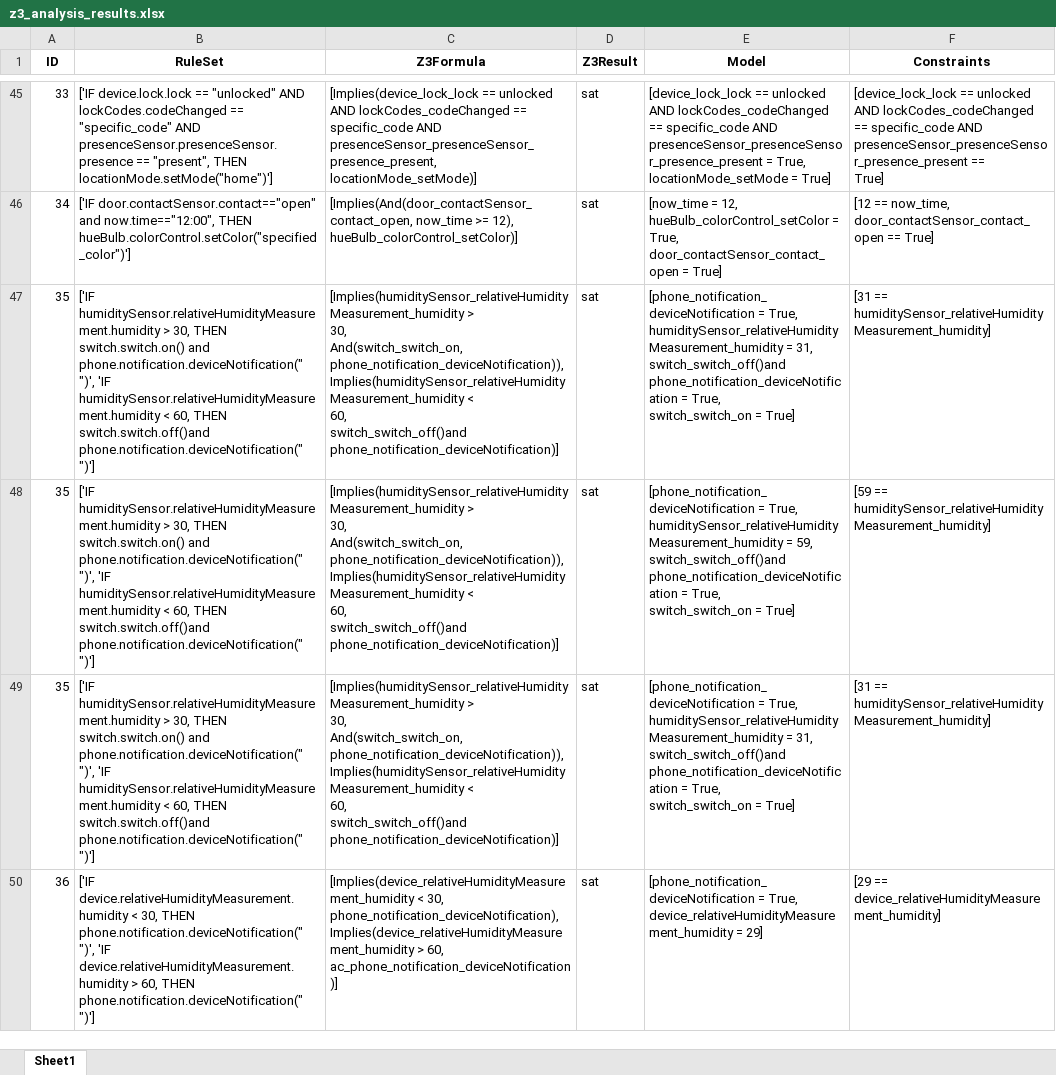
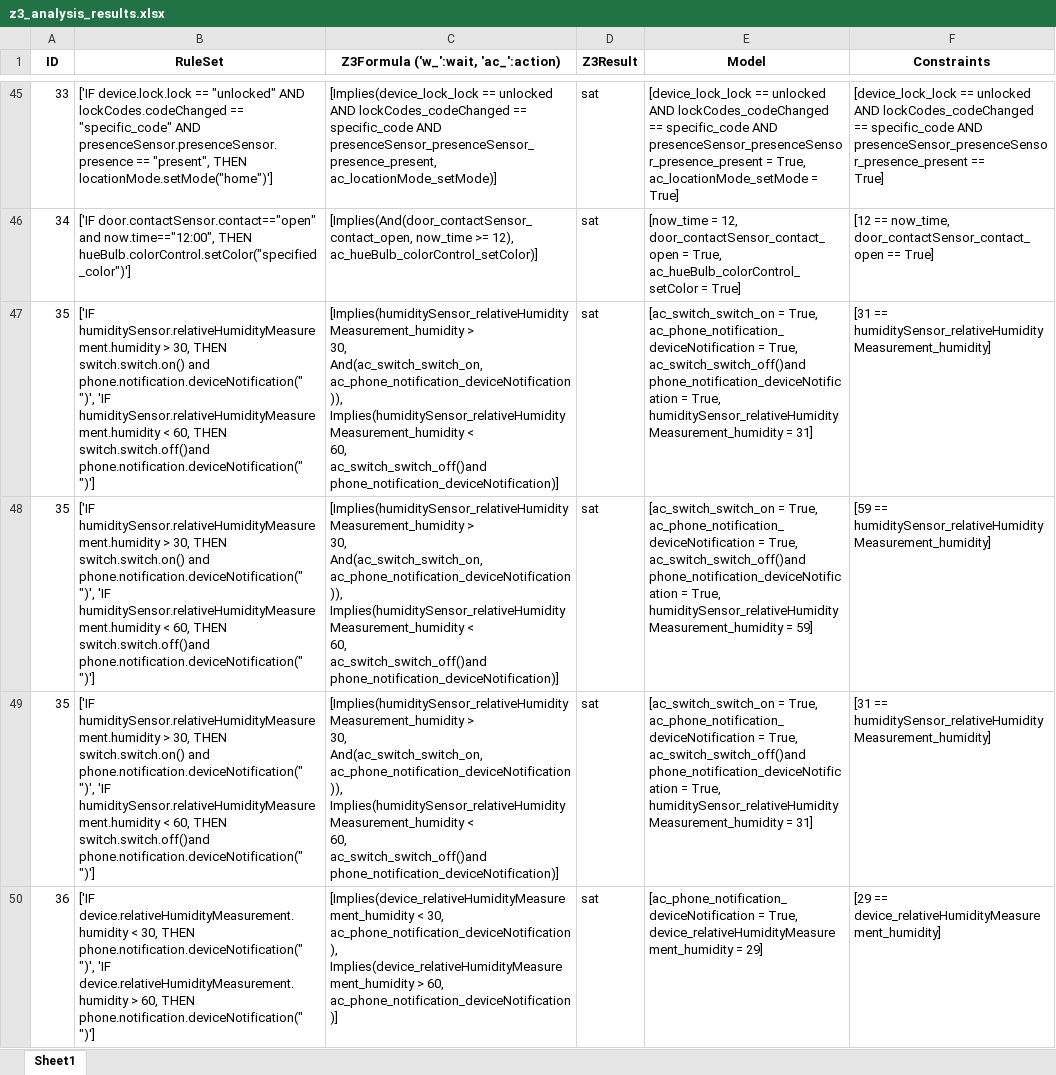
Before and after one commit to AnonymousBee4/AgenIoT, an Excel workbook: output/z3_analysis_results.xlsx, sheet Sheet1, drawn as a sheet; only a part is shown, gaps mark what is left out; values as stored, in another font and other column widths than the file's, no borders; ↵ is a line break in a cell; the diff covers the shown part only; the diff names each change by its address in the sheet, - before the commit and + after, or states it on an @@ line.

```diff
--- a/output/z3_analysis_results.xlsx (sheet Sheet1)
+++ b/output/z3_analysis_results.xlsx (sheet Sheet1)
-C1: Z3Formula
+C1: Z3Formula ('w_':wait, 'ac_':action)
-C45: …AND presenceSensor_presenceSensor_presence_present, ↵ locationMode_setMode)]
+C45: …AND presenceSensor_presenceSensor_presence_present, ↵ ac_locationMode_setMode)]
-E45 (Model): …= True, ↵ locationMode_setMode = True]
+E45 (Model): …= True, ↵ ac_locationMode_setMode = True]
-C46: …>= 12), ↵ hueBulb_colorControl_setColor)]
+C46: …>= 12), ↵ ac_hueBulb_colorControl_setColor)]
-E46 (Model): …= 12, ↵ hueBulb_colorControl_setColor = True, ↵ door_contactSensor_contact_open = True]
+E46 (Model): …= 12, ↵ door_contactSensor_contact_open = True, ↵ ac_hueBulb_colorControl_setColor = True]
-C47:C49: …> ↵ 30, ↵ And(switch_switch_on, ↵ phone_notification_deviceNotification)), Implies(humiditySensor_relativeHumidityMeasurement_humidity < ↵ 60, ↵ switch_switch_off()and phone_notification_deviceNotification)]
+C47:C49: …> ↵ 30, ↵ And(ac_switch_switch_on, ↵ ac_phone_notification_deviceNotification)), Implies(humiditySensor_relativeHumidityMeasurement_humidity < ↵ 60, ↵ ac_switch_switch_off()and phone_notification_deviceNotification)]
-E47 (Model): [phone_notification_deviceNotification = True, ↵ humiditySensor_relativeHumidityMeasurement_humidity = 31, ↵ switch_switch_off()and phone_notification_deviceNotification = True, ↵ switch_switch_on = True]
+E47 (Model): [ac_switch_switch_on = True, ↵ ac_phone_notification_deviceNotification = True, ↵ ac_switch_switch_off()and phone_notification_deviceNotification = True, ↵ humiditySensor_relativeHumidityMeasurement_humidity = 31]
-E48 (Model): [phone_notification_deviceNotification = True, ↵ humiditySensor_relativeHumidityMeasurement_humidity = 59, ↵ switch_switch_off()and phone_notification_deviceNotification = True, ↵ switch_switch_on = True]
+E48 (Model): [ac_switch_switch_on = True, ↵ ac_phone_notification_deviceNotification = True, ↵ ac_switch_switch_off()and phone_notification_deviceNotification = True, ↵ humiditySensor_relativeHumidityMeasurement_humidity = 59]
-E49 (Model): [phone_notification_deviceNotification = True, ↵ humiditySensor_relativeHumidityMeasurement_humidity = 31, ↵ switch_switch_off()and phone_notification_deviceNotification = True, ↵ switch_switch_on = True]
+E49 (Model): [ac_switch_switch_on = True, ↵ ac_phone_notification_deviceNotification = True, ↵ ac_switch_switch_off()and phone_notification_deviceNotification = True, ↵ humiditySensor_relativeHumidityMeasurement_humidity = 31]
-C50: …< 30, ↵ phone_notification_deviceNotification), Implies(device_relativeHumidityMeasurement_humidity >…
+C50: …< 30, ↵ ac_phone_notification_deviceNotification), Implies(device_relativeHumidityMeasurement_humidity >…
-E50 (Model): [phone_notification_deviceNotification = True,…
+E50 (Model): [ac_phone_notification_deviceNotification = True,…
```
Also changed, not shown: 272 edited cells elsewhere in this sheet, Input/ground_truth_rule_semantic.xlsx, 1 other file.
